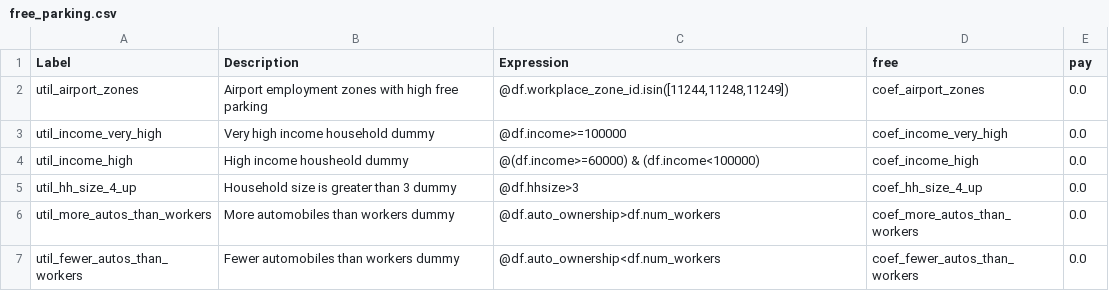
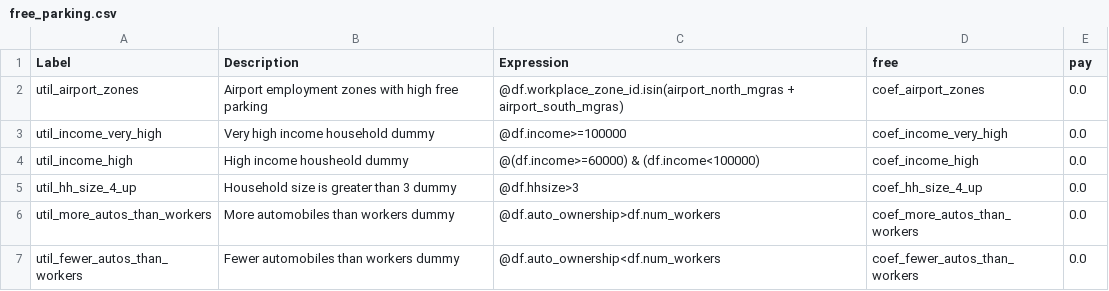
Before and after one commit to SANDAG/ABM, a CSV file: src/asim/configs/resident/free_parking.csv, drawn as a sheet.

Commit message:
Use airport MGRA settings for resident free parking

```diff
--- a/src/asim/configs/resident/free_parking.csv
+++ b/src/asim/configs/resident/free_parking.csv
@@ -1,3 +1,3 @@
 Label,Description,Expression,free,pay
-util_airport_zones,Airport employment zones with high free parking,"@df.workplace_zone_id.isin([11244,11248,11249])",coef_airport_zones,0.0
+util_airport_zones,Airport employment zones with high free parking,"@df.workplace_zone_id.isin(airport_north_mgras + airport_south_mgras)",coef_airport_zones,0.0
 util_income_very_high,Very high income household dummy,@df.income>=100000,coef_income_very_high,0.0
```
Also changed, not shown: 1 other file.
